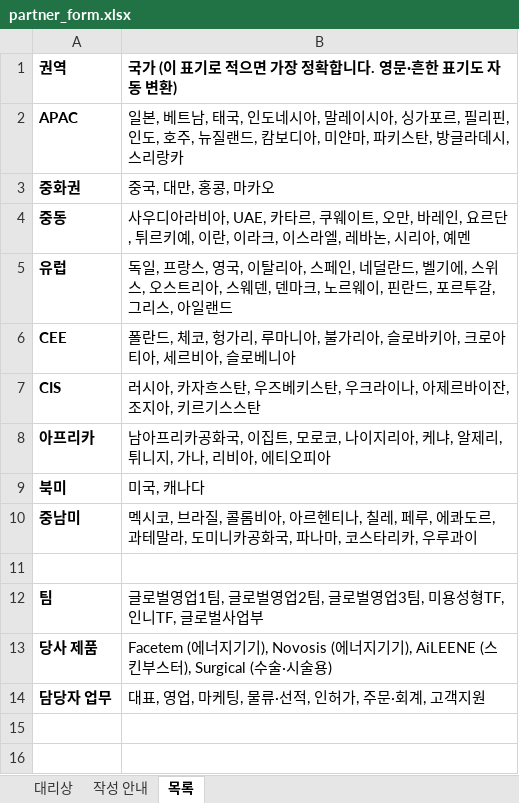
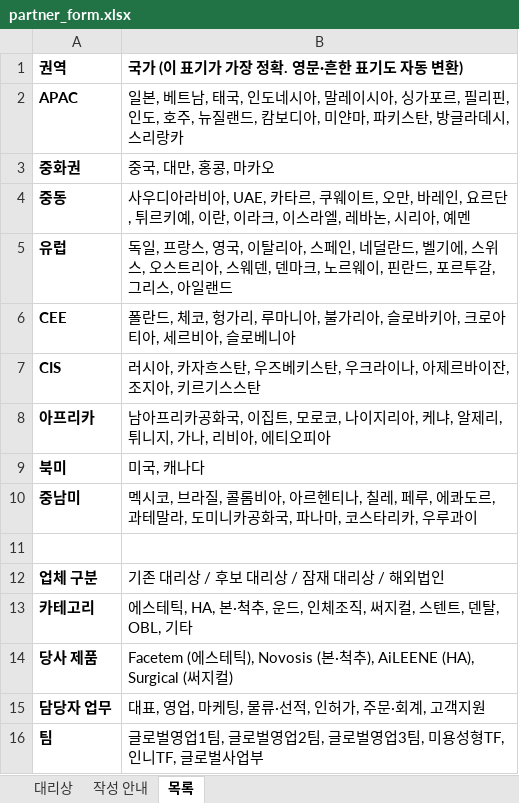
Before and after one commit to amy0559/GLOBAL-CGBIO, an Excel workbook: partner_form.xlsx, sheet 목록, drawn as a sheet; values as stored, in another font and other column widths than the file's, no borders; removed rows and columns are numbered as before the commit, all else as after; the diff names each change by its address in the sheet, - before the commit and + after, or states it on an @@ line.

```diff
--- a/partner_form.xlsx (sheet 목록)
+++ b/partner_form.xlsx (sheet 목록)
-B1: 국가 (이 표기로 적으면 가장 정확합니다. 영문·흔한 표기도 자동 변환)
+B1: 국가 (이 표기가 가장 정확. 영문·흔한 표기도 자동 변환)
+row 12: 업체 구분 | 기존 대리상 / 후보 대리상 / 잠재 대리상 / 해외법인
+row 13: 카테고리 | 에스테틱, HA, 본·척추, 운드, 인체조직, 써지컬, 스텐트, 덴탈, OBL, 기타
+row 14: 당사 제품 | Facetem (에스테틱), Novosis (본·척추), AiLEENE (HA), Surgical (써지컬)
@@ row 14 moved to row 15: 담당자 업무 @@
-row 13: 당사 제품 | Facetem (에너지기기), Novosis (에너지기기), AiLEENE (스킨부스터), Surgical (수술·시술용)
```
Also changed, not shown: sheet 대리상, sheet 작성 안내, 1 other file.
